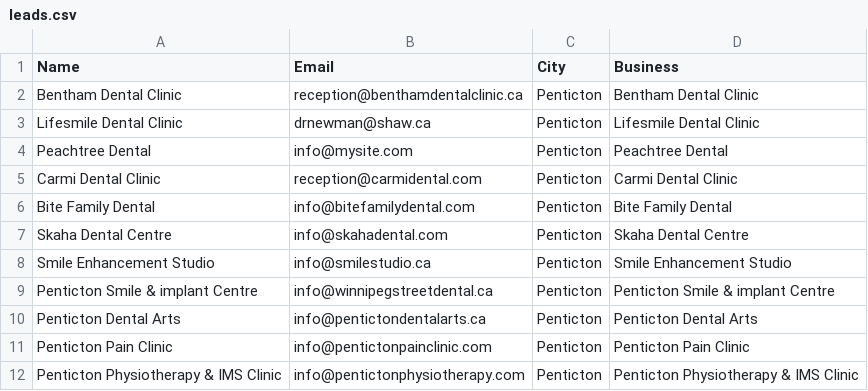
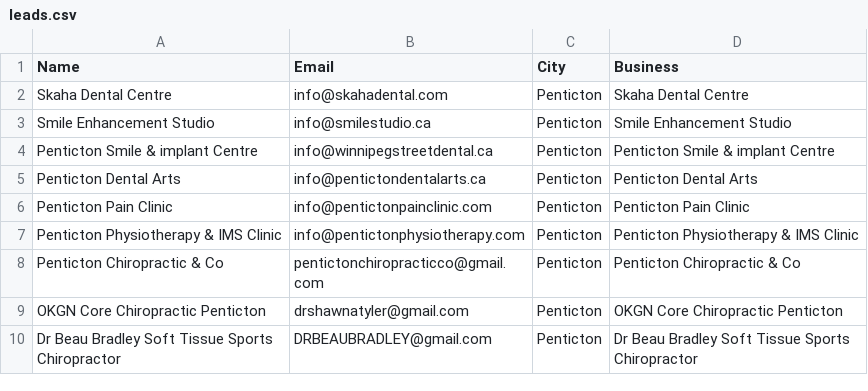
Before and after one commit to CaptainKirch/automatedemailingapp, a CSV file: leads.csv, drawn as a sheet; only a part is shown; the shorter side is filled out with more unchanged rows.

```diff
--- a/leads.csv
+++ b/leads.csv
@@ -1,7 +1,2 @@
 Name,Email,City,Business
-Bentham Dental Clinic,reception@benthamdentalclinic.ca,Penticton,Bentham Dental Clinic
-Lifesmile Dental Clinic,drnewman@shaw.ca,Penticton,Lifesmile Dental Clinic
-Peachtree Dental,info@mysite.com,Penticton,Peachtree Dental
-Carmi Dental Clinic,reception@carmidental.com,Penticton,Carmi Dental Clinic
-Bite Family Dental,info@bitefamilydental.com,Penticton,Bite Family Dental
 Skaha Dental Centre,info@skahadental.com,Penticton,Skaha Dental Centre
```
Also changed, not shown: 2 other files.
